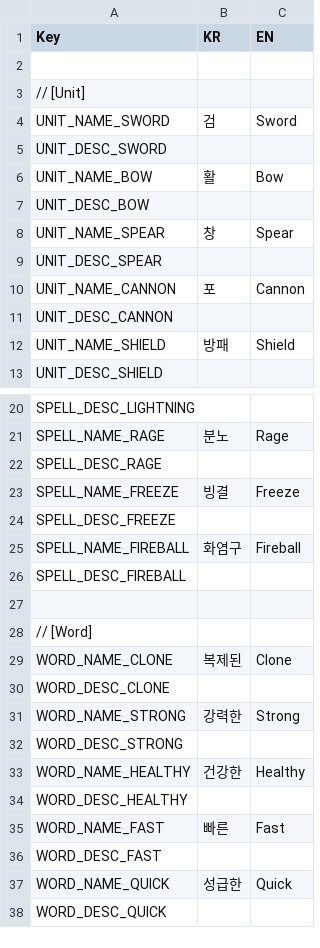
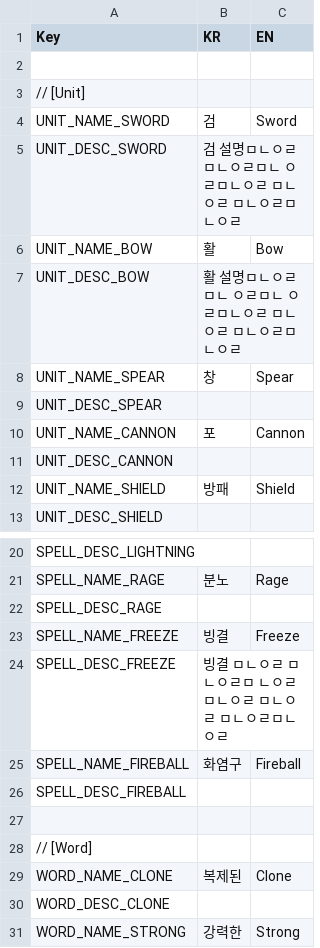
Before and after one commit to ssm3842/Inklash, a CSV file: Assets/Scripts/Csv/04_StringTable.csv, drawn as a sheet; only a part is shown, gaps mark what is left out; the shorter side is filled out with more unchanged rows.

```diff
--- a/Assets/Scripts/Csv/04_StringTable.csv
+++ b/Assets/Scripts/Csv/04_StringTable.csv
@@ -4,5 +4,5 @@
 UNIT_NAME_SWORD,검,Sword
-UNIT_DESC_SWORD,,
+UNIT_DESC_SWORD,검 설명ㅁㄴㅇㄹ ㅁㄴㅇㄹㅁㄴ ㅇㄹㅁㄴㅇㄹ ㅁㄴㅇㄹ ㅁㄴㅇㄹㅁㄴㅇㄹ,
 UNIT_NAME_BOW,활,Bow
-UNIT_DESC_BOW,,
+UNIT_DESC_BOW,활 설명ㅁㄴㅇㄹㅁㄴ ㅇㄹㅁㄴ ㅇㄹㅁㄴㅇㄹ ㅁㄴㅇㄹ ㅁㄴㅇㄹㅁㄴㅇㄹ,
 UNIT_NAME_SPEAR,창,Spear
@@ -23,3 +23,3 @@ SPELL_DESC_RAGE,,
 SPELL_NAME_FREEZE,빙결,Freeze
-SPELL_DESC_FREEZE,,
+SPELL_DESC_FREEZE,빙결 ㅁㄴㅇㄹ ㅁㄴㅇㄹㅁ ㄴㅇㄹㅁㄴㅇㄹ ㅁㄴㅇㄹ ㅁㄴㅇㄹㅁㄴㅇㄹ,
 SPELL_NAME_FIREBALL,화염구,Fireball
```
Also changed, not shown: 5 other files.
